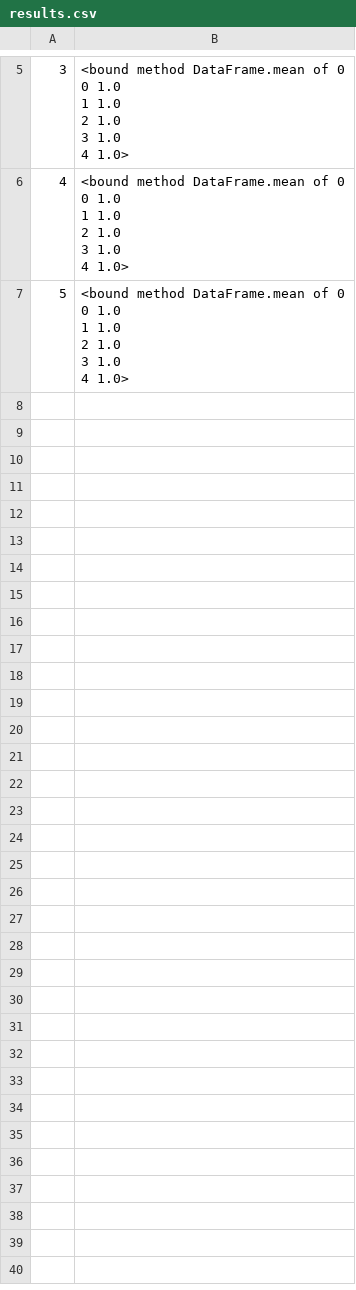
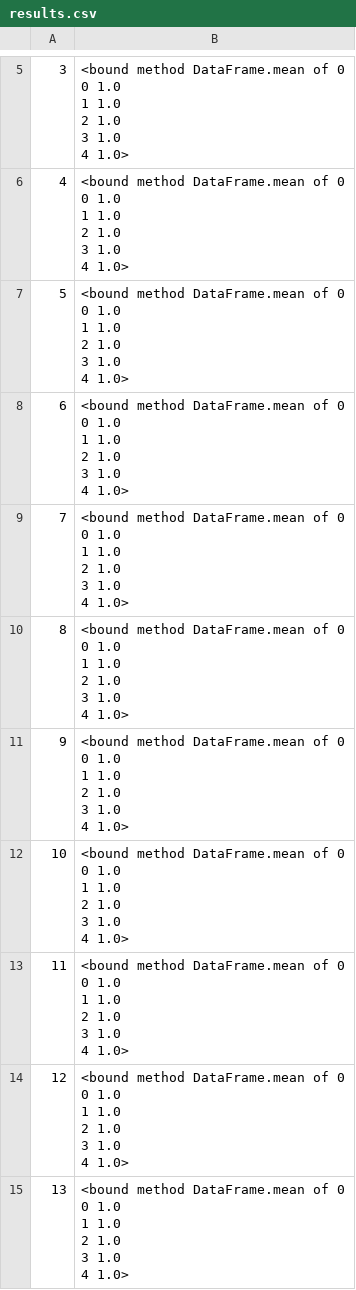
Before and after one commit to alancsouza/Parallel_Graph, a CSV file: Comparing methods/results.csv, drawn as a sheet; only a part is shown, gaps mark what is left out; the diff covers the shown part only.

Commit message:
adding results

```diff
--- a/Comparing methods/results.csv
+++ b/Comparing methods/results.csv
@@ -37 +37,49 @@
 4  1.0>"
+6	"<bound method DataFrame.mean of      0
+0  1.0
+1  1.0
+2  1.0
+3  1.0
+4  1.0>"
+7	"<bound method DataFrame.mean of      0
+0  1.0
+1  1.0
+2  1.0
+3  1.0
+4  1.0>"
+8	"<bound method DataFrame.mean of      0
+0  1.0
+1  1.0
+2  1.0
+3  1.0
+4  1.0>"
+9	"<bound method DataFrame.mean of      0
+0  1.0
+1  1.0
+2  1.0
+3  1.0
+4  1.0>"
+10	"<bound method DataFrame.mean of      0
+0  1.0
+1  1.0
+2  1.0
+3  1.0
+4  1.0>"
+11	"<bound method DataFrame.mean of      0
+0  1.0
+1  1.0
+2  1.0
+3  1.0
+4  1.0>"
+12	"<bound method DataFrame.mean of      0
+0  1.0
+1  1.0
+2  1.0
+3  1.0
+4  1.0>"
+13	"<bound method DataFrame.mean of      0
+0  1.0
+1  1.0
+2  1.0
+3  1.0
+4  1.0>"
```
Also changed, not shown: 7 added rows elsewhere in this file, Comparing methods/runtimes.csv.
